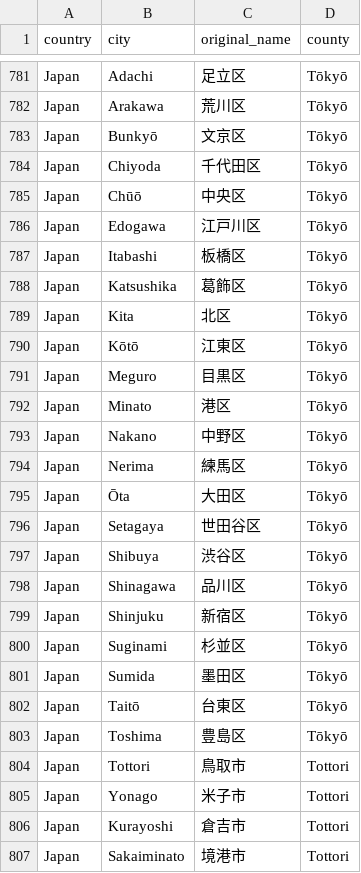
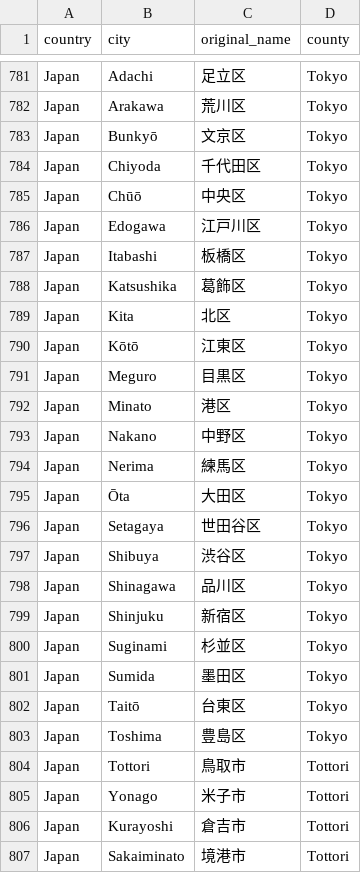
Before and after one commit to phanremy/jmap-app, a CSV file: app/assets/locations/japan.csv, drawn as a sheet; only a part is shown, gaps mark what is left out; the diff covers the shown part only; the diff names each change by its address in the sheet, - before the commit and + after, or states it on an @@ line.

```diff
--- a/app/assets/locations/japan.csv
+++ b/app/assets/locations/japan.csv
-D781:D803 (county): Tōkyō
+D781:D803 (county): Tokyo
```
Also changed, not shown: 27 edited cells elsewhere in this file, 24 other files.
